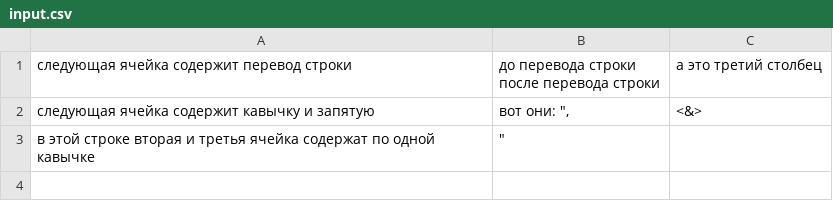
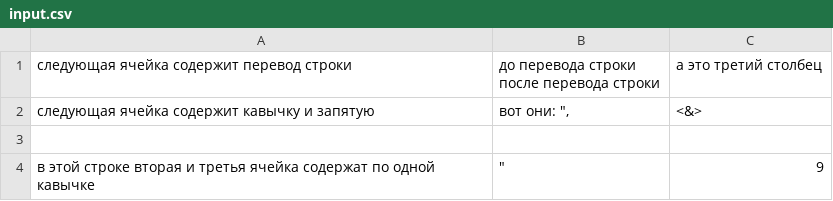
Before and after one commit to BalyshenAlexey/OopCourse, a CSV file: CsvToHtml/input.csv, drawn as a sheet.

Commit message:
Исправлен класс CsvToHtml

```diff
--- a/CsvToHtml/input.csv
+++ b/CsvToHtml/input.csv
@@ -3,2 +3,3 @@
 следующая ячейка содержит кавычку и запятую,"вот они: "",",<&>
-в этой строке вторая и третья ячейка содержат по одной кавычке,"""",
+
+в этой строке вторая и третья ячейка содержат по одной кавычке,"""","9"
```
Also changed, not shown: 2 other files.
